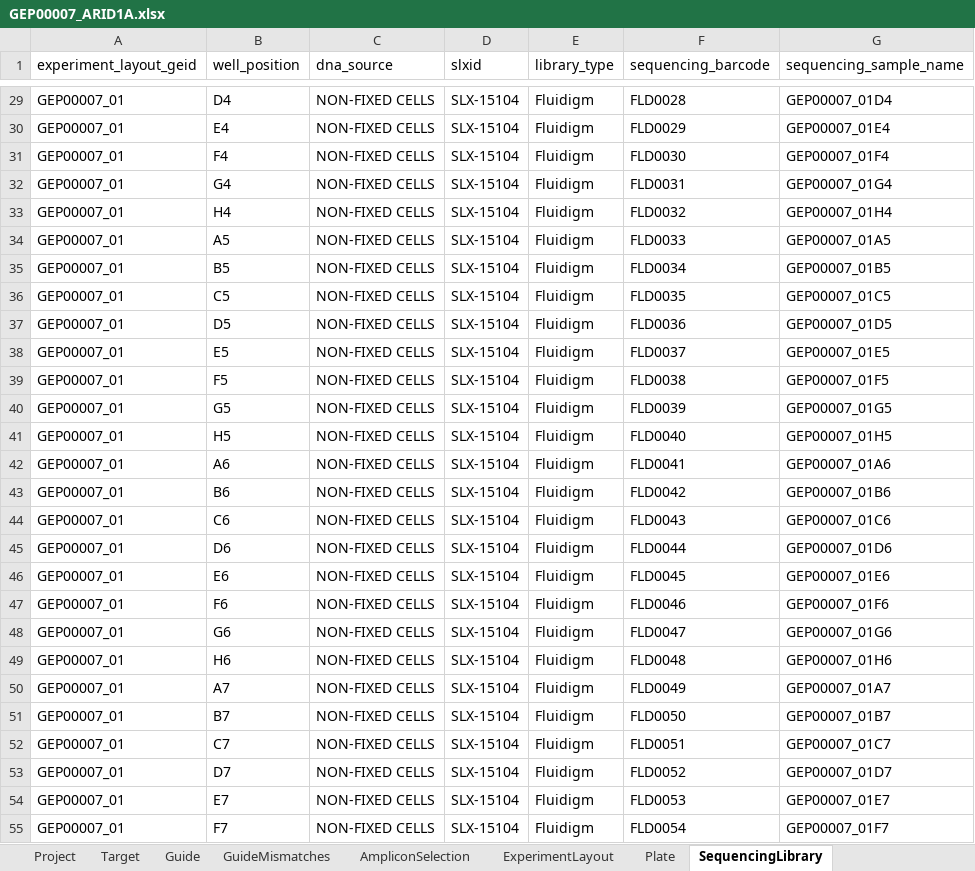
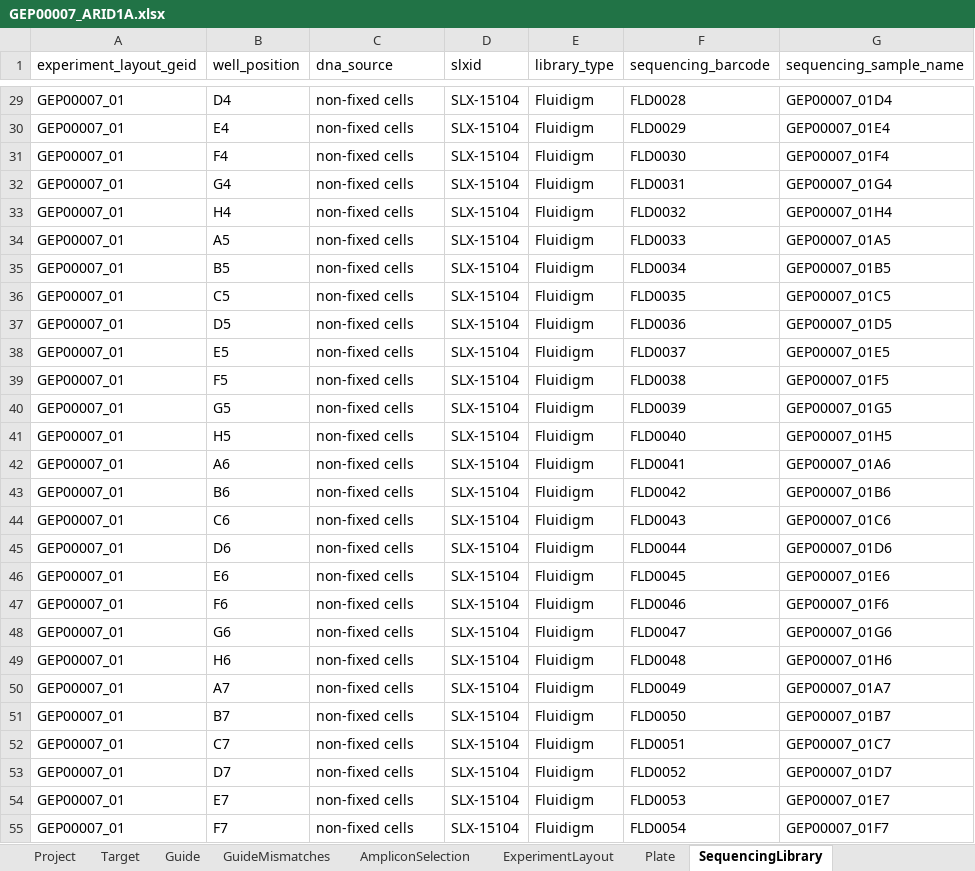
Before and after one commit to alanwilter/GenEditID, an Excel workbook: data/GEP00007/GEP00007_ARID1A.xlsx, sheet SequencingLibrary, drawn as a sheet; only a part is shown, gaps mark what is left out; values as stored, in another font and other column widths than the file's, no borders; the diff covers the shown part only; the diff names each change by its address in the sheet, - before the commit and + after, or states it on an @@ line.

```diff
--- a/data/GEP00007/GEP00007_ARID1A.xlsx (sheet SequencingLibrary)
+++ b/data/GEP00007/GEP00007_ARID1A.xlsx (sheet SequencingLibrary)
-C29:C55 (dna_source): NON-FIXED CELLS
+C29:C55 (dna_source): non-fixed cells
```
Also changed, not shown: 93 edited cells elsewhere in this sheet, sheet Target, sheet AmpliconSelection, data/GEP00004/GEP00004_ARID1B.xlsx, data/GEP00006/20171102_GEP00006.xlsx.
